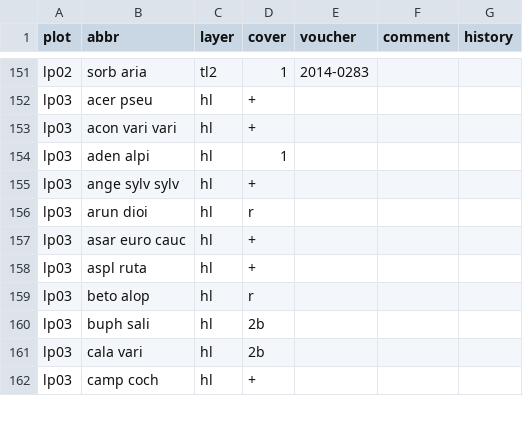
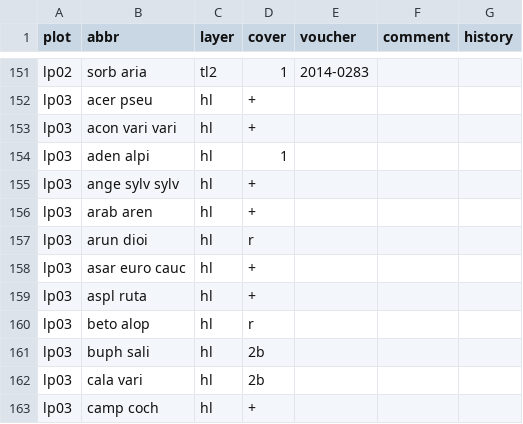
Before and after one commit to albinblaschka/vegsoup-data, a CSV file: luegpalfen dta/species.csv, drawn as a sheet; only a part is shown, gaps mark what is left out; the diff names each change by its address in the sheet, - before the commit and + after, or states it on an @@ line.

Commit message:
added species

```diff
--- a/luegpalfen dta/species.csv
+++ b/luegpalfen dta/species.csv
+row 156: lp03 | arab aren | hl | +
```
